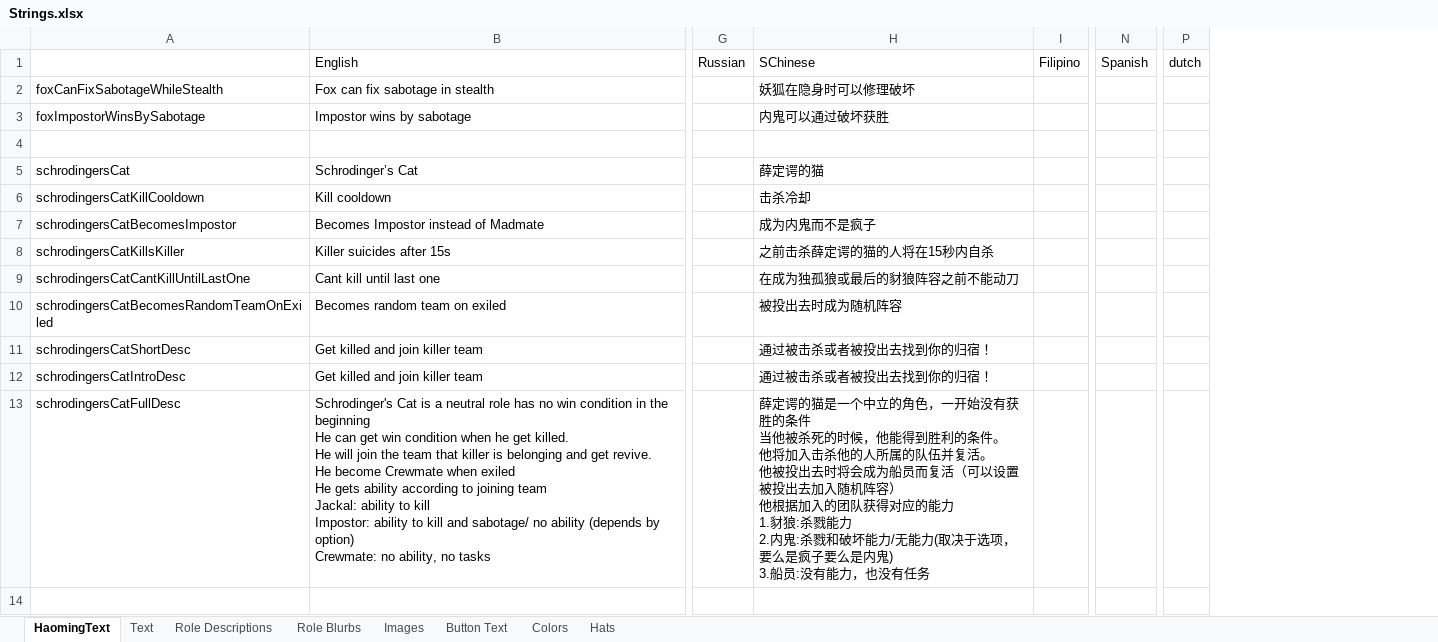
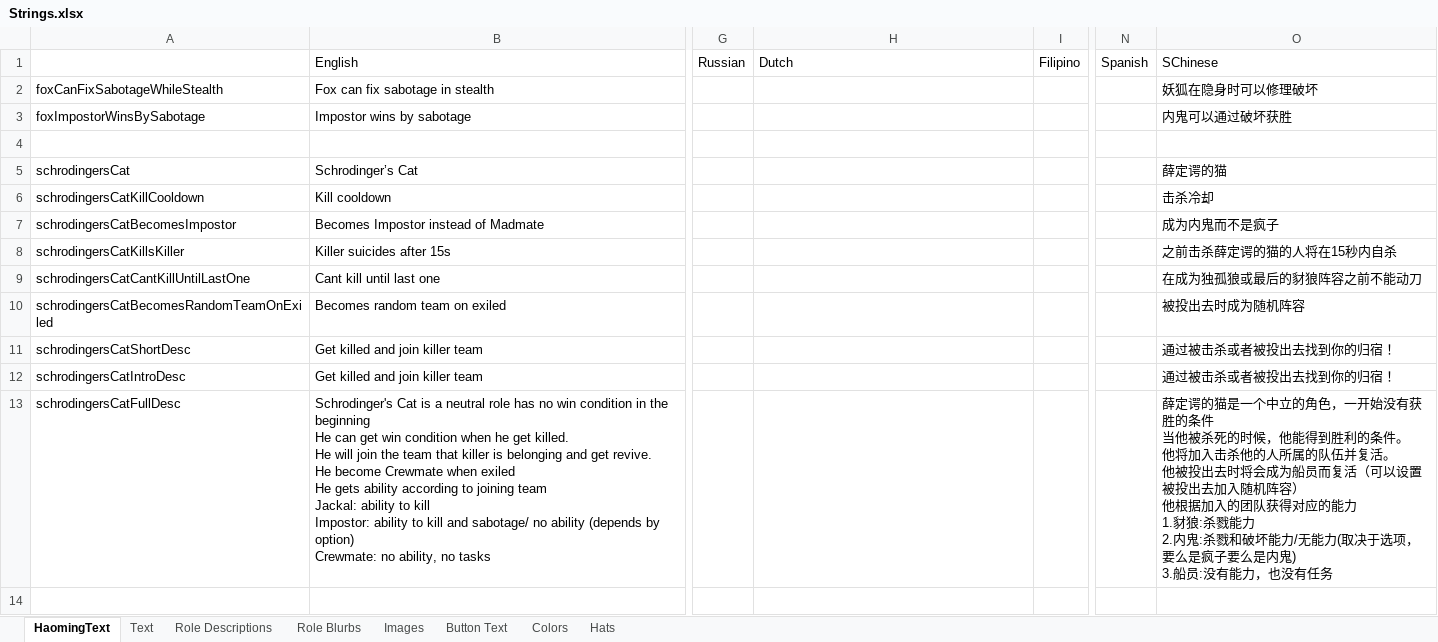
Before and after one commit to tomarai/TheOtherRoles, an Excel workbook: Strings.xlsx, sheet HaomingText, drawn as a sheet; only a part is shown, gaps mark what is left out; values as stored, in another font and other column widths than the file's, no borders; removed rows and columns are numbered as before the commit, all else as after; ↵ is a line break in a cell; the diff covers the shown part only; the diff names each change by its address in the sheet, - before the commit and + after, or states it on an @@ line.

```diff
--- a/Strings.xlsx (sheet HaomingText)
+++ b/Strings.xlsx (sheet HaomingText)
+column O, rows 1-13: SChinese | 妖狐在隐身时可以修理破坏 | 内鬼可以通过破坏获胜 |  | 薛定谔的猫 | 击杀冷却 | 成为内鬼而不是疯子 | 之前击杀薛定谔的猫的人将在15秒内自杀 | 在成为独孤狼或最后的豺狼阵容之前不能动刀 | 被投出去时成为随机阵容 | 通过被击杀或者被投出去找到你的归宿！ | 通过被击杀或者被投出去找到你的归宿！ | 薛定谔的猫是一个中立的角色，一开始没有获胜的条件 ↵ 当他被杀死的时候，他能得到胜利的条件。 ↵ 他将加入击杀他的人所属的队伍并复活。 ↵ 他被投出去时将会成为船员而复活（可以设置被投出去加入随机阵容） ↵ 他根据加入的团队获得对应的能力 ↵ 1.豺狼:杀戮能力 ↵ 2.内鬼:杀戮和破坏能力/无能力(取决于选项，要么是疯子要么是内鬼) ↵ 3.船员:没有能力，也没有任务
-column P, row 1: dutch
-H1: SChinese
+H1: Dutch
-H2: 妖狐在隐身时可以修理破坏
+H2: (empty)
-H3: 内鬼可以通过破坏获胜
+H3: (empty)
-H5: 薛定谔的猫
+H5: (empty)
-H6: 击杀冷却
+H6: (empty)
-H7: 成为内鬼而不是疯子
+H7: (empty)
-H8: 之前击杀薛定谔的猫的人将在15秒内自杀
+H8: (empty)
-H9: 在成为独孤狼或最后的豺狼阵容之前不能动刀
+H9: (empty)
-H10: 被投出去时成为随机阵容
+H10: (empty)
-H11:H12: 通过被击杀或者被投出去找到你的归宿！
+H11:H12: (empty)
-H13: 薛定谔的猫是一个中立的角色，一开始没有获胜的条件 ↵ 当他被杀死的时候，他能得到胜利的条件。 ↵ 他将加入击杀他的人所属的队伍并复活。 ↵ 他被投出去时将会成为船员而复活（可以设置被投出去加入随机阵容） ↵ 他根据加入的团队获得对应的能力 ↵ 1.豺狼:杀戮能力 ↵ 2.内鬼:杀戮和破坏能力/无能力(取决于选项，要么是疯子要么是内鬼) ↵ 3.船员:没有能力，也没有任务
+H13: (empty)
```
Also changed, not shown: 88 edited cells elsewhere in this sheet, sheet Role Descriptions, sheet Hats, sheet Colors, sheet Text, sheet Role Blurbs, sheet Button Text, 3 other files.
